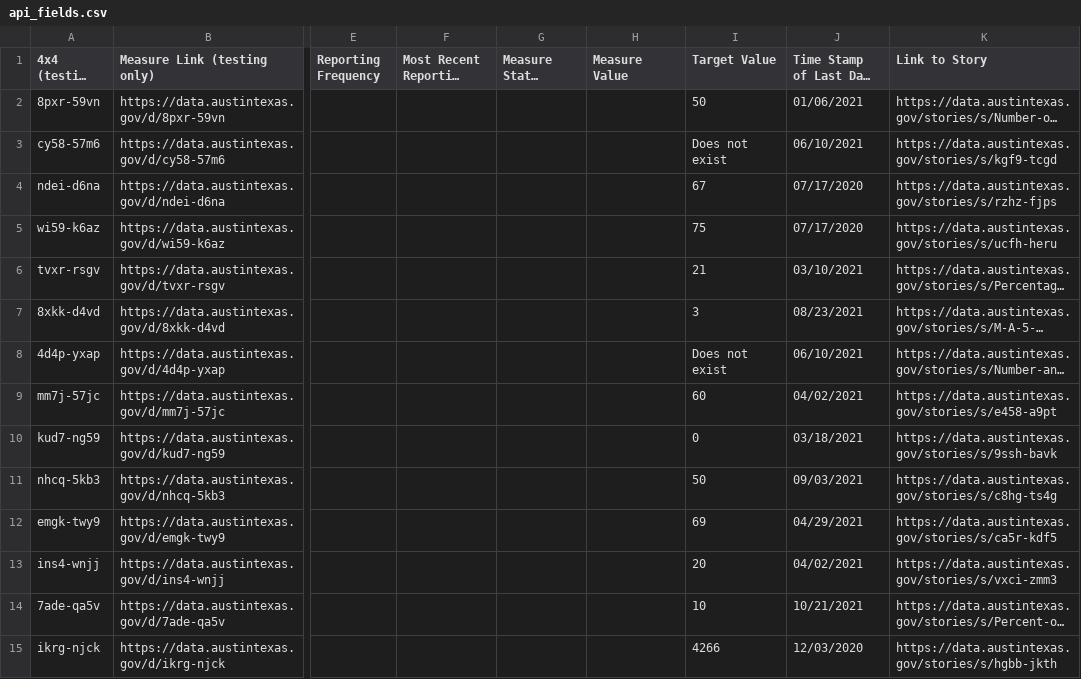
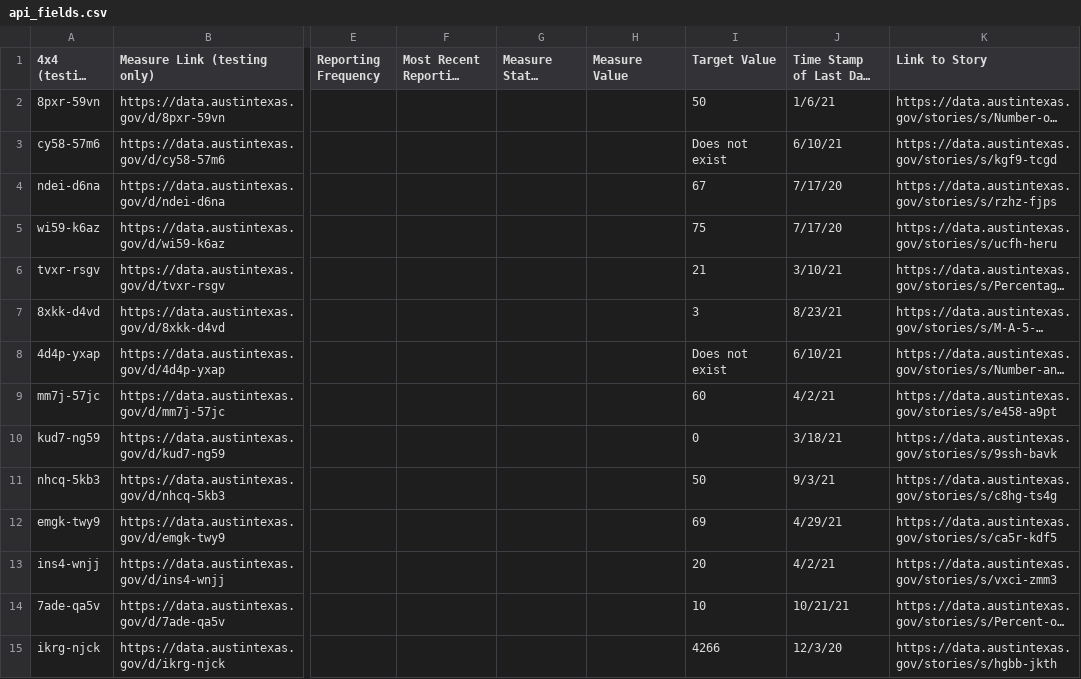
Before and after one commit to vranjan21/OPM-Strategic-Dashboard-Scraping, a CSV file: api_fields.csv, drawn as a sheet; only a part is shown, gaps mark what is left out; long unchanged cells end in …; the diff covers the shown part only; the diff names each change by its address in the sheet, - before the commit and + after, or states it on an @@ line.

```diff
--- a/api_fields.csv
+++ b/api_fields.csv
-J2 (Time Stamp of Last Data Entry): 01/06/2021
+J2 (Time Stamp of Last Data Entry): 1/6/21
-J3 (Time Stamp of Last Data Entry): 06/10/2021
+J3 (Time Stamp of Last Data Entry): 6/10/21
-J4:J5 (Time Stamp of Last Data Entry): 07/17/2020
+J4:J5 (Time Stamp of Last Data Entry): 7/17/20
-J6 (Time Stamp of Last Data Entry): 03/10/2021
+J6 (Time Stamp of Last Data Entry): 3/10/21
-J7 (Time Stamp of Last Data Entry): 08/23/2021
+J7 (Time Stamp of Last Data Entry): 8/23/21
-J8 (Time Stamp of Last Data Entry): 06/10/2021
+J8 (Time Stamp of Last Data Entry): 6/10/21
-J9 (Time Stamp of Last Data Entry): 04/02/2021
+J9 (Time Stamp of Last Data Entry): 4/2/21
-J10 (Time Stamp of Last Data Entry): 03/18/2021
+J10 (Time Stamp of Last Data Entry): 3/18/21
-J11 (Time Stamp of Last Data Entry): 09/03/2021
+J11 (Time Stamp of Last Data Entry): 9/3/21
-J12 (Time Stamp of Last Data Entry): 04/29/2021
+J12 (Time Stamp of Last Data Entry): 4/29/21
-J13 (Time Stamp of Last Data Entry): 04/02/2021
+J13 (Time Stamp of Last Data Entry): 4/2/21
-J14 (Time Stamp of Last Data Entry): 10/21/2021
+J14 (Time Stamp of Last Data Entry): 10/21/21
-J15 (Time Stamp of Last Data Entry): 12/03/2020
+J15 (Time Stamp of Last Data Entry): 12/3/20
```
Also changed, not shown: 179 edited cells elsewhere in this file.
